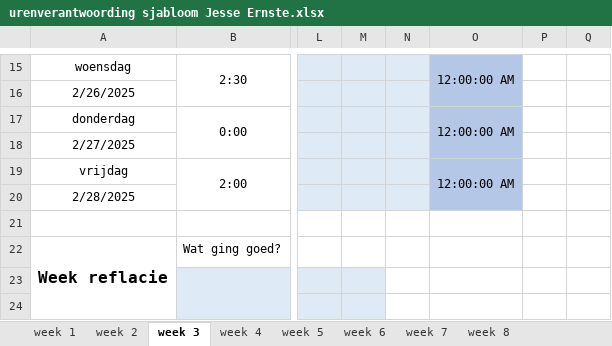
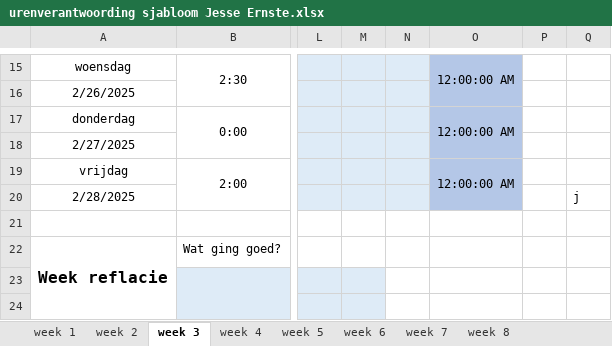
Before and after one commit to Perijn2/Project-digitale-besturing, an Excel workbook: Documentatie/Urenverantwoording/Jesse/urenverantwoording sjabloom Jesse Ernste.xlsx, sheet week 3, drawn as a sheet; only a part is shown, gaps mark what is left out; values as stored, in another font and other column widths than the file's, no borders; the diff names each change by its address in the sheet, - before the commit and + after, or states it on an @@ line.

Commit message:
Update urenverantwoording sjabloom Jesse Ernste.xlsx

```diff
--- a/Documentatie/Urenverantwoording/Jesse/urenverantwoording sjabloom Jesse Ernste.xlsx (sheet week 3)
+++ b/Documentatie/Urenverantwoording/Jesse/urenverantwoording sjabloom Jesse Ernste.xlsx (sheet week 3)
-Q20: (empty)
+Q20: j
```
